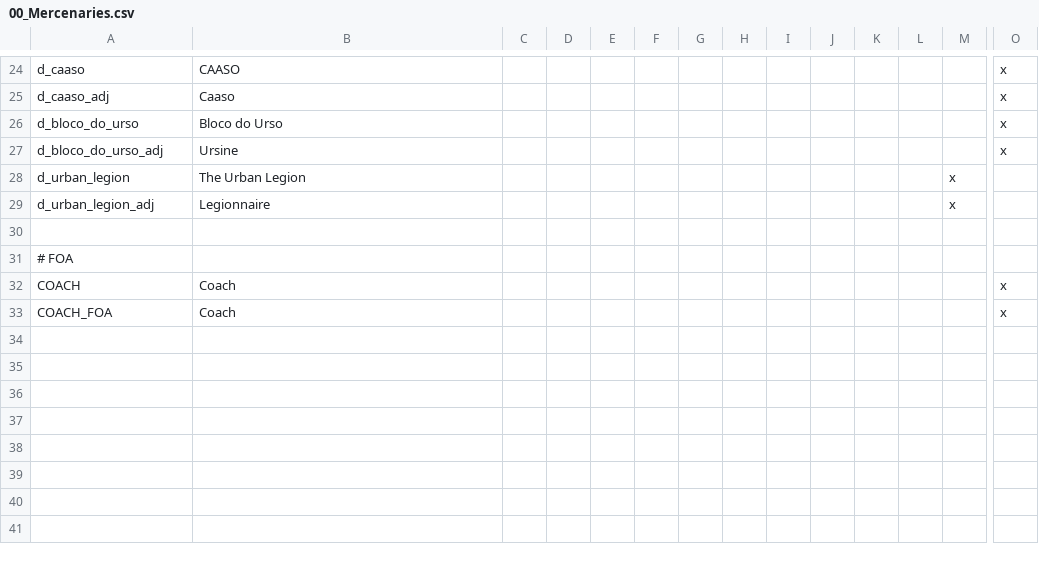
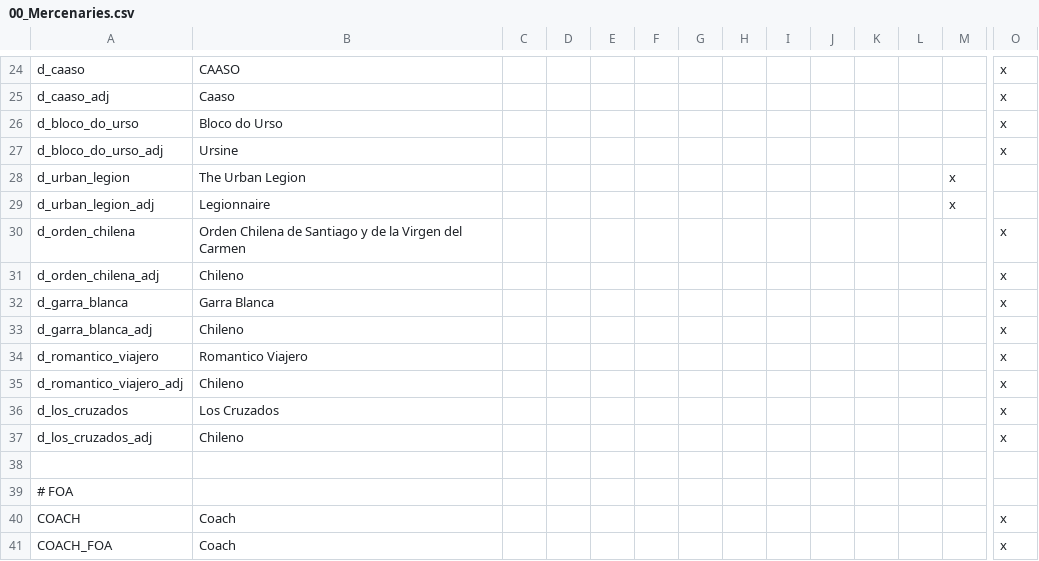
Before and after one commit to j00ji/Sob-o-Anil, a CSV file: localisation/00_Mercenaries.csv, drawn as a sheet; only a part is shown, gaps mark what is left out; rows hold the shown columns only; the diff names each change by its address in the sheet, - before the commit and + after, or states it on an @@ line.

```diff
--- a/localisation/00_Mercenaries.csv
+++ b/localisation/00_Mercenaries.csv
+row 30: d_orden_chilena | Orden Chilena de Santiago y de la Virgen del Carmen |  |  |  |  |  |  |  |  |  |  |  | x
+row 31: d_orden_chilena_adj | Chileno |  |  |  |  |  |  |  |  |  |  |  | x
+row 32: d_garra_blanca | Garra Blanca |  |  |  |  |  |  |  |  |  |  |  | x
+row 33: d_garra_blanca_adj | Chileno |  |  |  |  |  |  |  |  |  |  |  | x
+row 34: d_romantico_viajero | Romantico Viajero |  |  |  |  |  |  |  |  |  |  |  | x
+row 35: d_romantico_viajero_adj | Chileno |  |  |  |  |  |  |  |  |  |  |  | x
+row 36: d_los_cruzados | Los Cruzados |  |  |  |  |  |  |  |  |  |  |  | x
+row 37: d_los_cruzados_adj | Chileno |  |  |  |  |  |  |  |  |  |  |  | x
```
Also changed, not shown: localisation/000_Kingdom_names.csv, localisation/00_South_America.csv, 5 other files.
